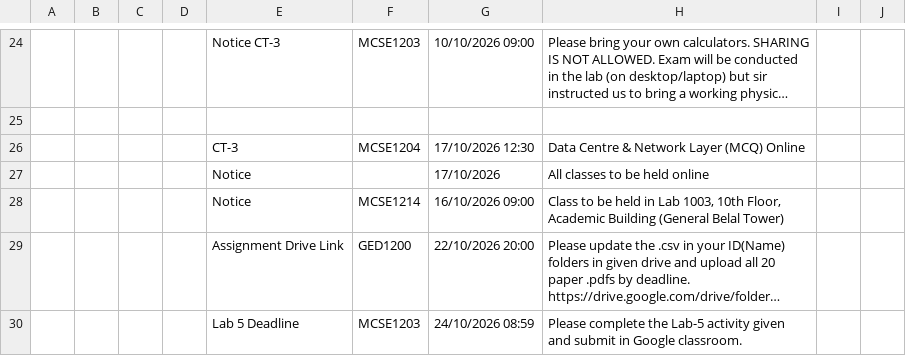
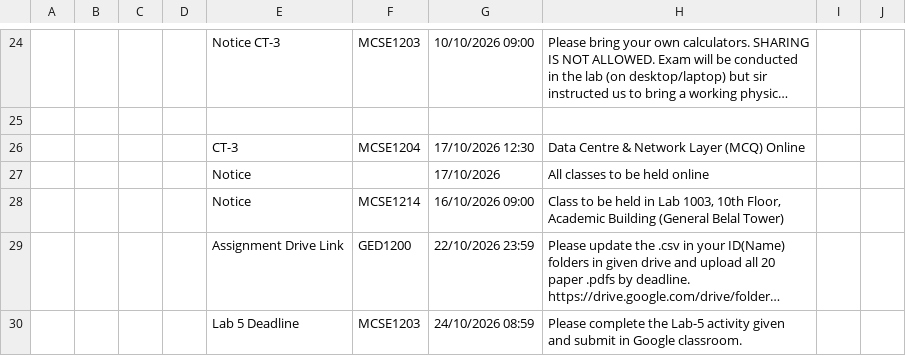
Before and after one commit to rabeyabinteali/MCSE2026, a CSV file: data/schedule.csv, drawn as a sheet; only a part is shown, gaps mark what is left out; long unchanged cells end in …; the diff names each change by its address in the sheet, - before the commit and + after, or states it on an @@ line.

Commit message:
chore: sync schedule 2026-10-22 14:25 UTC

```diff
--- a/data/schedule.csv
+++ b/data/schedule.csv
-G29: 22/10/2026 20:00
+G29: 22/10/2026 23:59
```
